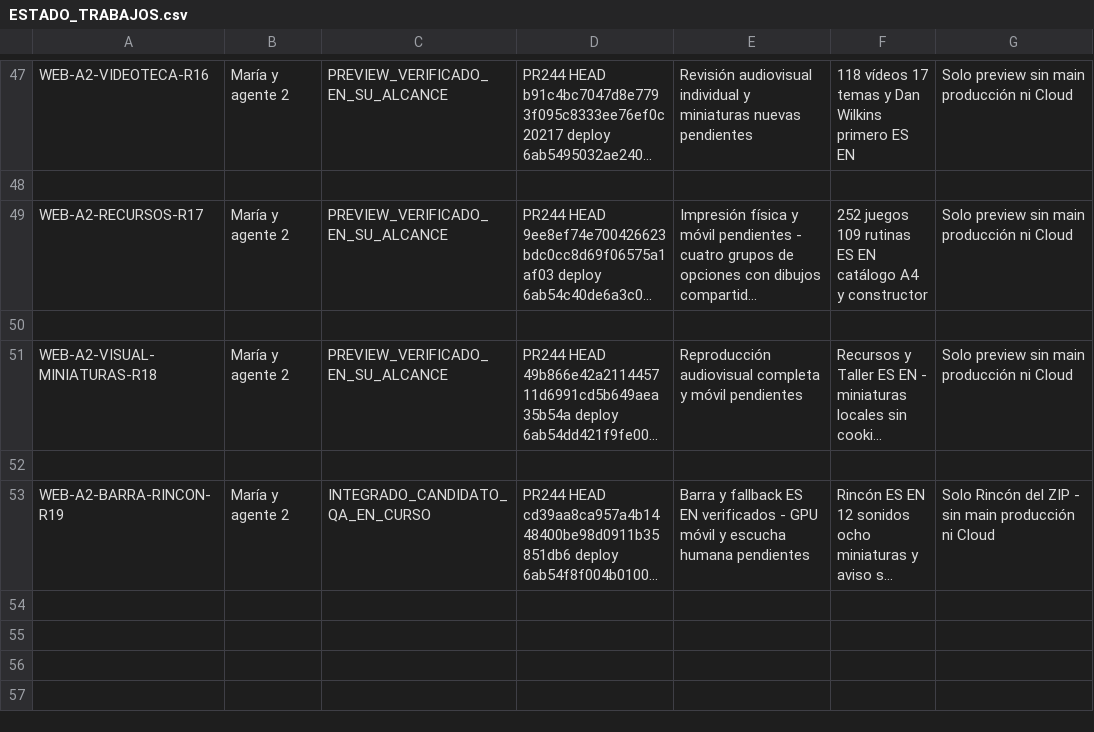
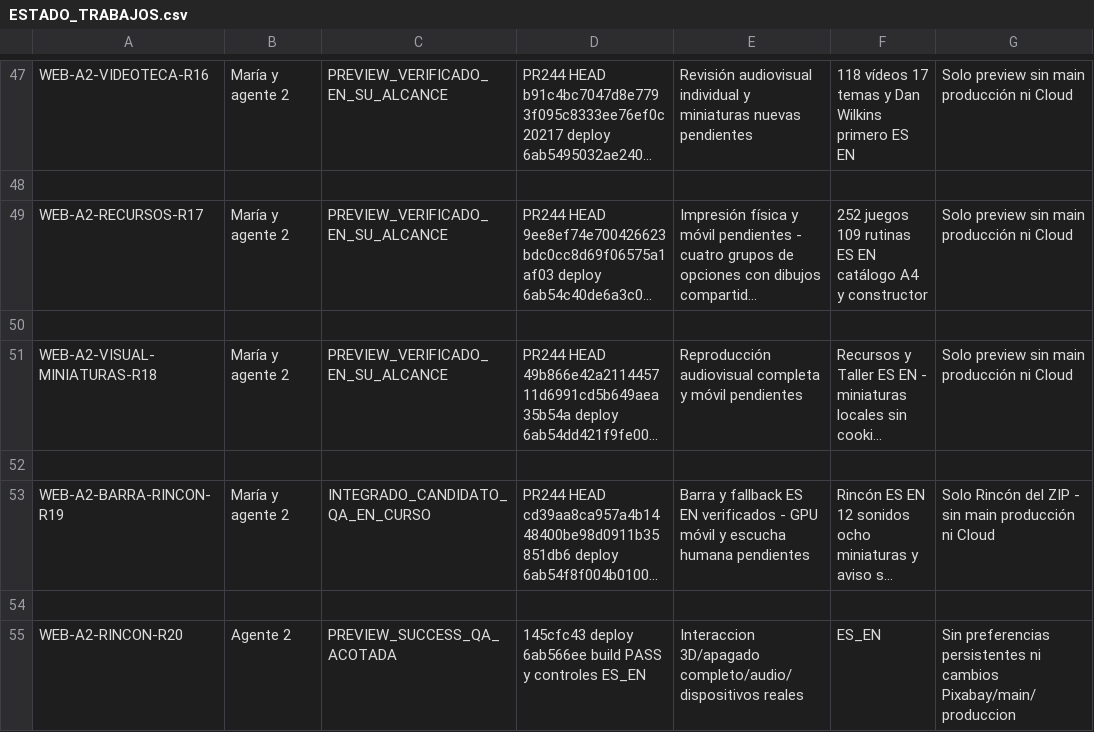
Before and after one commit to mruizwow-bit/irisgreen, a CSV file: COORDINACION_IRIS_GREEN/CONTROL/ESTADO_TRABAJOS.csv, drawn as a sheet; only a part is shown, gaps mark what is left out; long unchanged cells end in …; the diff names each change by its address in the sheet, - before the commit and + after, or states it on an @@ line.

Commit message:
Record R20 preview deployment and scoped ES/EN checks

```diff
--- a/COORDINACION_IRIS_GREEN/CONTROL/ESTADO_TRABAJOS.csv
+++ b/COORDINACION_IRIS_GREEN/CONTROL/ESTADO_TRABAJOS.csv
+row 54: (empty)
+row 55: WEB-A2-RINCON-R20 | Agente 2 | PREVIEW_SUCCESS_QA_ACOTADA | 145cfc43 deploy 6ab566ee build PASS y controles ES_EN | Interaccion 3D/apagado completo/audio/dispositivos reales | ES_EN | Sin preferencias persistentes ni cambios Pixabay/main/produccion
```
Also changed, not shown: 2 other files.
